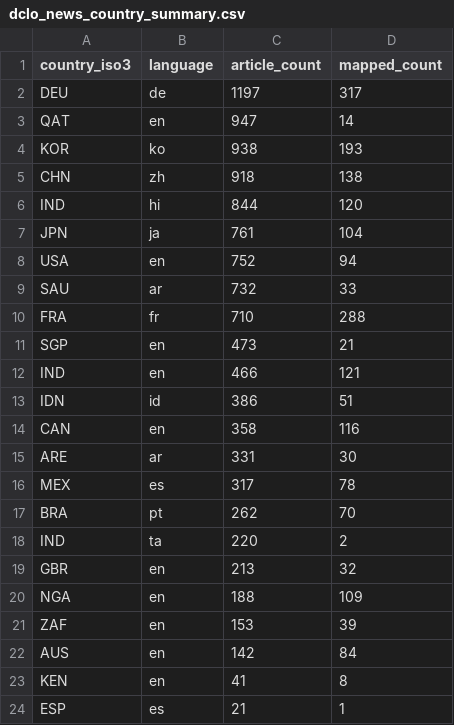
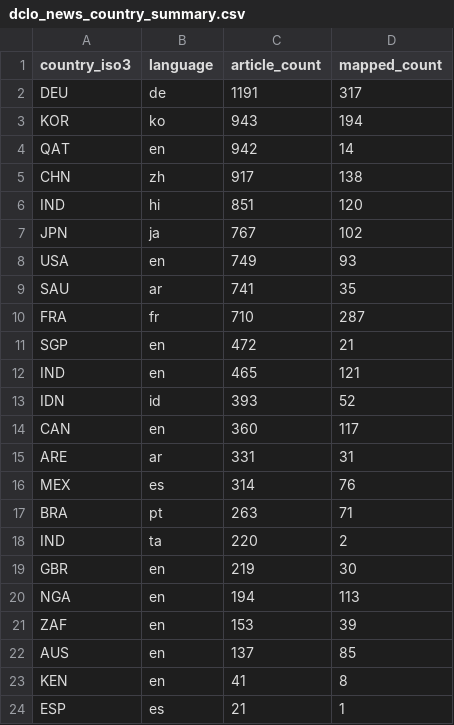
Before and after one commit to techpolicycomms/dclo-dual-track-dashboard, a CSV file: data/gold/dclo_news_country_summary.csv, drawn as a sheet.

```diff
--- a/data/gold/dclo_news_country_summary.csv
+++ b/data/gold/dclo_news_country_summary.csv
@@ -1,23 +1,23 @@
 country_iso3,language,article_count,mapped_count
-DEU,de,1197,317
-QAT,en,947,14
-KOR,ko,938,193
-CHN,zh,918,138
-IND,hi,844,120
-JPN,ja,761,104
-USA,en,752,94
-SAU,ar,732,33
-FRA,fr,710,288
-SGP,en,473,21
-IND,en,466,121
-IDN,id,386,51
-CAN,en,358,116
-ARE,ar,331,30
-MEX,es,317,78
-BRA,pt,262,70
+DEU,de,1191,317
+KOR,ko,943,194
+QAT,en,942,14
+CHN,zh,917,138
+IND,hi,851,120
+JPN,ja,767,102
+USA,en,749,93
+SAU,ar,741,35
+FRA,fr,710,287
+SGP,en,472,21
+IND,en,465,121
+IDN,id,393,52
+CAN,en,360,117
+ARE,ar,331,31
+MEX,es,314,76
+BRA,pt,263,71
 IND,ta,220,2
-GBR,en,213,32
-NGA,en,188,109
+GBR,en,219,30
+NGA,en,194,113
 ZAF,en,153,39
-AUS,en,142,84
+AUS,en,137,85
 KEN,en,41,8
```
Also changed, not shown: 3 other files.
